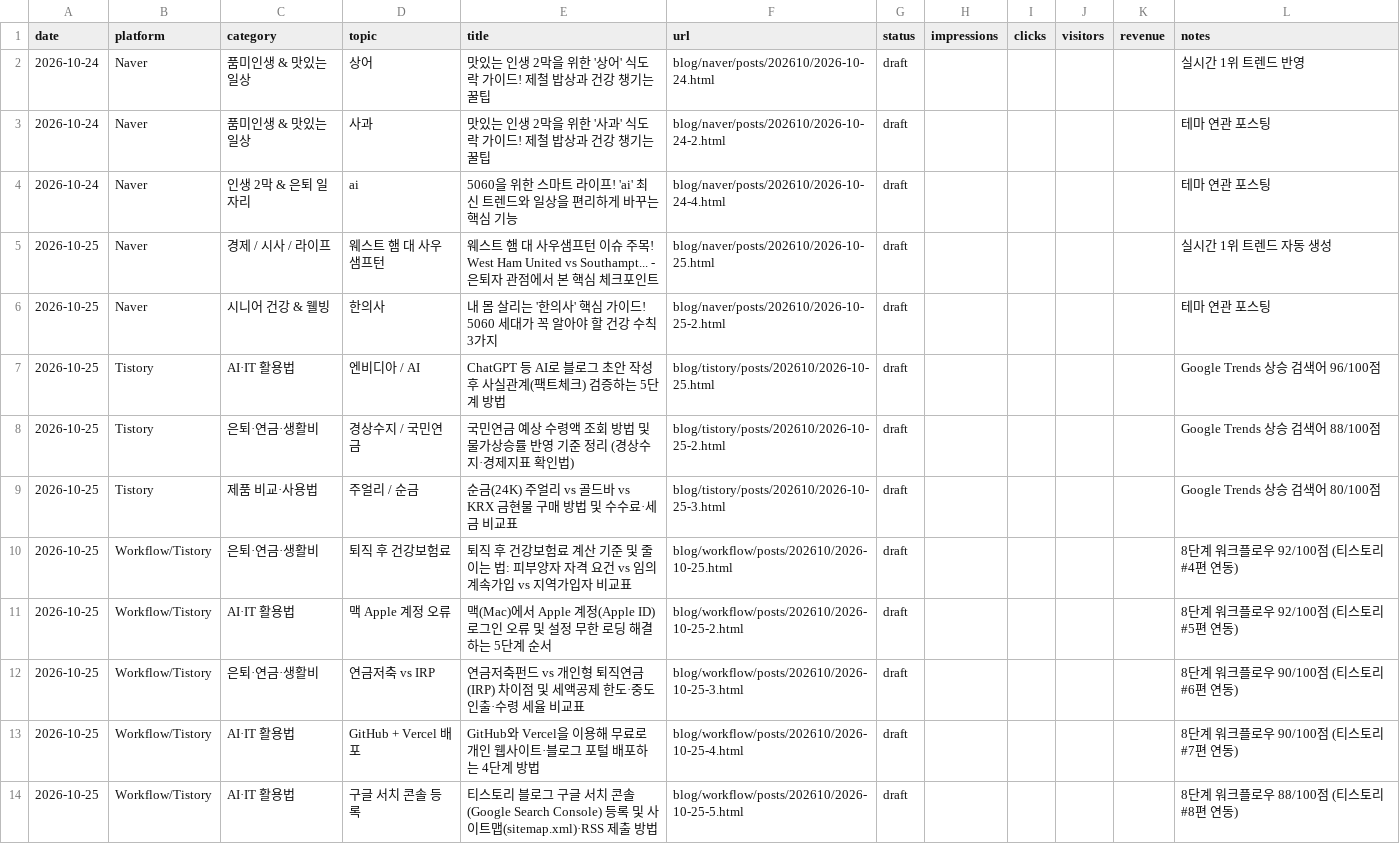
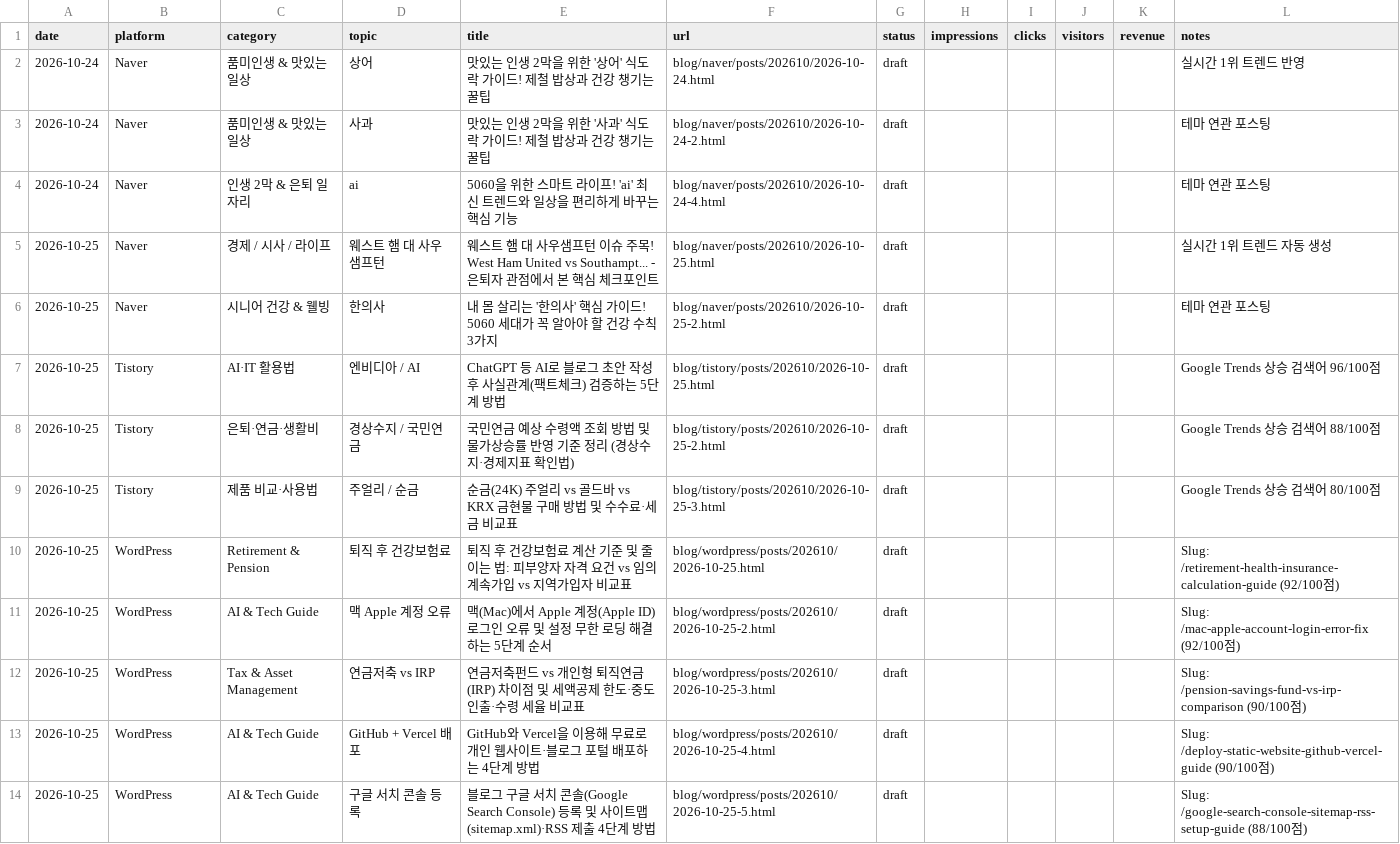
Before and after one commit to ms7park/ai-blog-notes, a CSV file: logs/publishing-log.csv, drawn as a sheet.

```diff
--- a/logs/publishing-log.csv
+++ b/logs/publishing-log.csv
@@ -9,6 +9,6 @@ date,platform,category,topic,title,url,status,impressions,clicks,visitors,revenu
 2026-10-25,Tistory,제품 비교·사용법,주얼리 / 순금,순금(24K) 주얼리 vs 골드바 vs KRX 금현물 구매 방법 및 수수료·세금 비교표,blog/tistory/posts/202610/2026-10-25-3.html,draft,,,,,Google Trends 상승 검색어 80/100점
-2026-10-25,Workflow/Tistory,은퇴·연금·생활비,퇴직 후 건강보험료,퇴직 후 건강보험료 계산 기준 및 줄이는 법: 피부양자 자격 요건 vs 임의계속가입 vs 지역가입자 비교표,blog/workflow/posts/202610/2026-10-25.html,draft,,,,,8단계 워크플로우 92/100점 (티스토리 #4편 연동)
-2026-10-25,Workflow/Tistory,AI·IT 활용법,맥 Apple 계정 오류,맥(Mac)에서 Apple 계정(Apple ID) 로그인 오류 및 설정 무한 로딩 해결하는 5단계 순서,blog/workflow/posts/202610/2026-10-25-2.html,draft,,,,,8단계 워크플로우 92/100점 (티스토리 #5편 연동)
-2026-10-25,Workflow/Tistory,은퇴·연금·생활비,연금저축 vs IRP,연금저축펀드 vs 개인형 퇴직연금(IRP) 차이점 및 세액공제 한도·중도인출·수령 세율 비교표,blog/workflow/posts/202610/2026-10-25-3.html,draft,,,,,8단계 워크플로우 90/100점 (티스토리 #6편 연동)
-2026-10-25,Workflow/Tistory,AI·IT 활용법,GitHub + Vercel 배포,GitHub와 Vercel을 이용해 무료로 개인 웹사이트·블로그 포털 배포하는 4단계 방법,blog/workflow/posts/202610/2026-10-25-4.html,draft,,,,,8단계 워크플로우 90/100점 (티스토리 #7편 연동)
-2026-10-25,Workflow/Tistory,AI·IT 활용법,구글 서치 콘솔 등록,티스토리 블로그 구글 서치 콘솔(Google Search Console) 등록 및 사이트맵(sitemap.xml)·RSS 제출 방법,blog/workflow/posts/202610/2026-10-25-5.html,draft,,,,,8단계 워크플로우 88/100점 (티스토리 #8편 연동)
+2026-10-25,WordPress,Retirement & Pension,퇴직 후 건강보험료,퇴직 후 건강보험료 계산 기준 및 줄이는 법: 피부양자 자격 요건 vs 임의계속가입 vs 지역가입자 비교표,blog/wordpress/posts/202610/2026-10-25.html,draft,,,,,Slug: /retirement-health-insurance-calculation-guide (92/100점)
+2026-10-25,WordPress,AI & Tech Guide,맥 Apple 계정 오류,맥(Mac)에서 Apple 계정(Apple ID) 로그인 오류 및 설정 무한 로딩 해결하는 5단계 순서,blog/wordpress/posts/202610/2026-10-25-2.html,draft,,,,,Slug: /mac-apple-account-login-error-fix (92/100점)
+2026-10-25,WordPress,Tax & Asset Management,연금저축 vs IRP,연금저축펀드 vs 개인형 퇴직연금(IRP) 차이점 및 세액공제 한도·중도인출·수령 세율 비교표,blog/wordpress/posts/202610/2026-10-25-3.html,draft,,,,,Slug: /pension-savings-fund-vs-irp-comparison (90/100점)
+2026-10-25,WordPress,AI & Tech Guide,GitHub + Vercel 배포,GitHub와 Vercel을 이용해 무료로 개인 웹사이트·블로그 포털 배포하는 4단계 방법,blog/wordpress/posts/202610/2026-10-25-4.html,draft,,,,,Slug: /deploy-static-website-github-vercel-guide (90/100점)
+2026-10-25,WordPress,AI & Tech Guide,구글 서치 콘솔 등록,블로그 구글 서치 콘솔(Google Search Console) 등록 및 사이트맵(sitemap.xml)·RSS 제출 4단계 방법,blog/wordpress/posts/202610/2026-10-25-5.html,draft,,,,,Slug: /google-search-console-sitemap-rss-setup-guide (88/100점)
```
Also changed, not shown: 43 other files.
